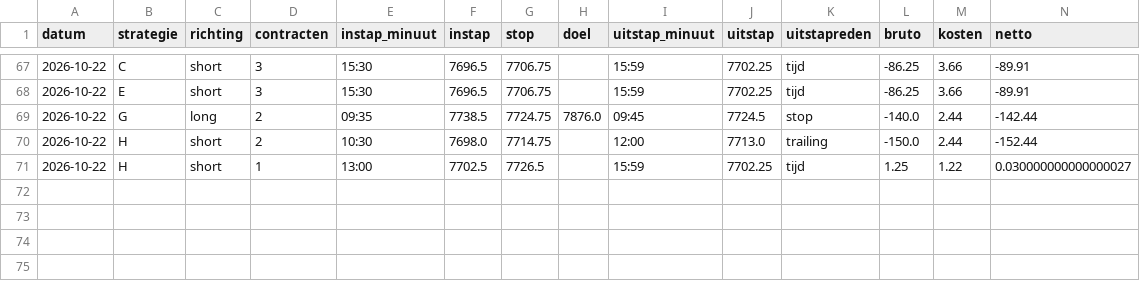
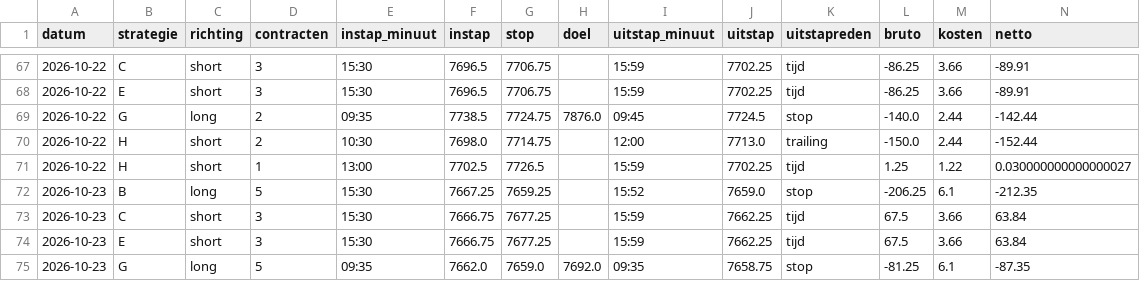
Before and after one commit to mylanreijnen2003-bot/TBotai, a CSV file: futures/mes_paper/journal.csv, drawn as a sheet; only a part is shown, gaps mark what is left out; rows hold the shown columns only; the diff names each change by its address in the sheet, - before the commit and + after, or states it on an @@ line.

```diff
--- a/futures/mes_paper/journal.csv
+++ b/futures/mes_paper/journal.csv
+row 72: 2026-10-23 | B | long | 5 | 15:30 | 7667.25 | 7659.25 |  | 15:52 | 7659.0 | stop | -206.25 | 6.1 | -212.35
+row 73: 2026-10-23 | C | short | 3 | 15:30 | 7666.75 | 7677.25 |  | 15:59 | 7662.25 | tijd | 67.5 | 3.66 | 63.84
+row 74: 2026-10-23 | E | short | 3 | 15:30 | 7666.75 | 7677.25 |  | 15:59 | 7662.25 | tijd | 67.5 | 3.66 | 63.84
+row 75: 2026-10-23 | G | long | 5 | 09:35 | 7662.0 | 7659.0 | 7692.0 | 09:35 | 7658.75 | stop | -81.25 | 6.1 | -87.35
```
Also changed, not shown: futures/mes_paper/koersen/dagen.csv, futures/mes_paper/signalen.csv, 3 other files.
